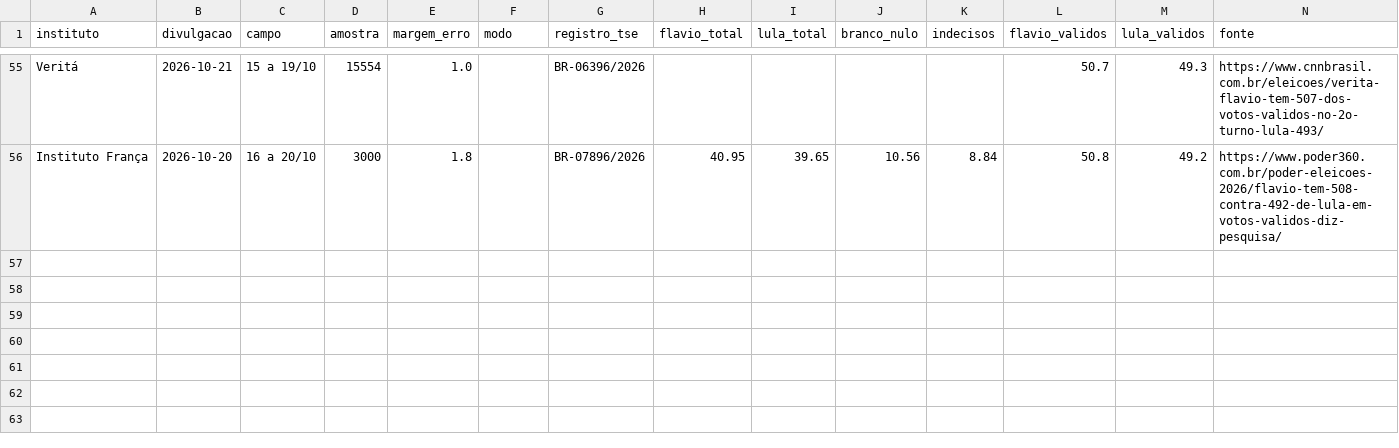
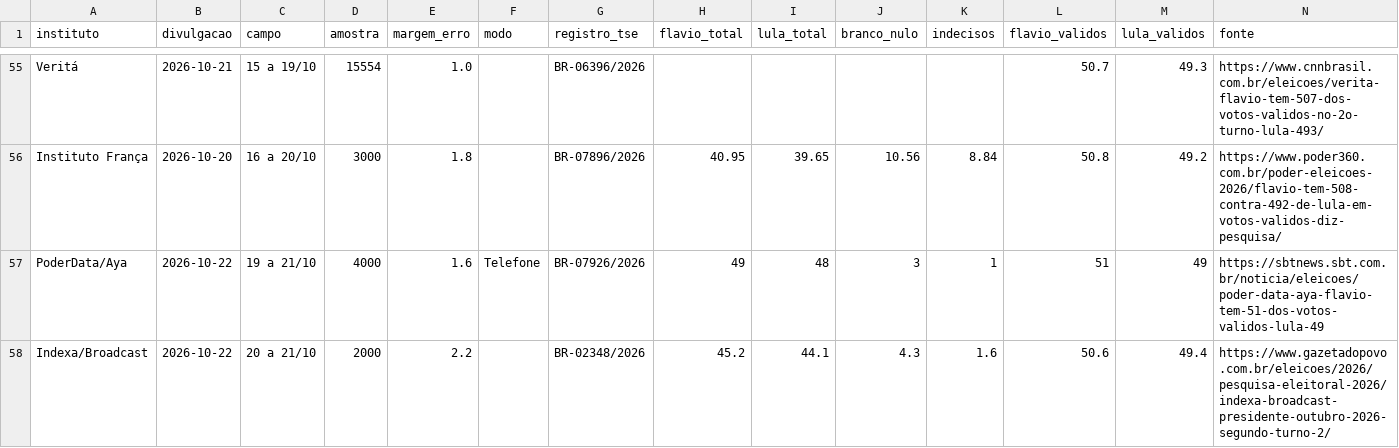
Before and after one commit to fredvilaronga-star/pesquisa2turno, a CSV file: pesquisas.csv, drawn as a sheet; only a part is shown, gaps mark what is left out.

Commit message:
Atualização das pesquisas 22/10 10:27

```diff
--- a/pesquisas.csv
+++ b/pesquisas.csv
@@ -56 +56,3 @@ Veritá,2026-10-21,15 a 19/10,15554,1.0,,BR-06396/2026,,,,,50.7,49.3,https://www
 Instituto França,2026-10-20,16 a 20/10,3000,1.8,,BR-07896/2026,40.95,39.65,10.56,8.84,50.8,49.2,https://www.poder360.com.br/poder-eleicoes-2026/flavio-tem-508-contra-492-de-lula-em-votos-validos-diz-pesquisa/
+PoderData/Aya,2026-10-22,19 a 21/10,4000,1.6,Telefone,BR-07926/2026,49,48,3,1,51,49,https://sbtnews.sbt.com.br/noticia/eleicoes/poder-data-aya-flavio-tem-51-dos-votos-validos-lula-49
+Indexa/Broadcast,2026-10-22,20 a 21/10,2000,2.2,,BR-02348/2026,45.2,44.1,4.3,1.6,50.6,49.4,https://www.gazetadopovo.com.br/eleicoes/2026/pesquisa-eleitoral-2026/indexa-broadcast-presidente-outubro-2026-segundo-turno-2/
```
Also changed, not shown: agenda.csv, 1 other file.
